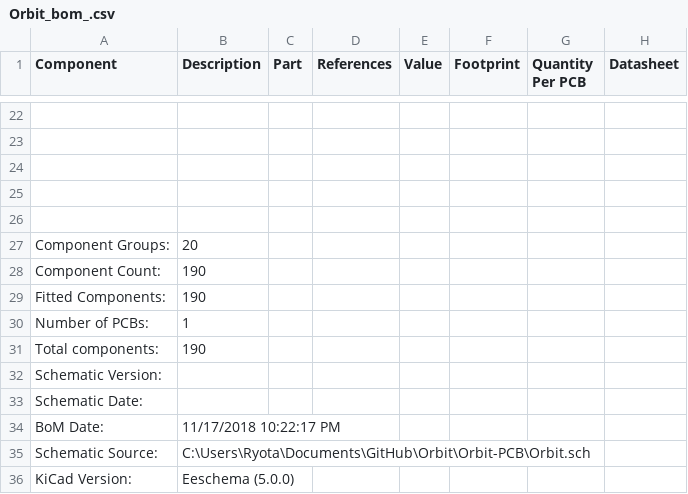
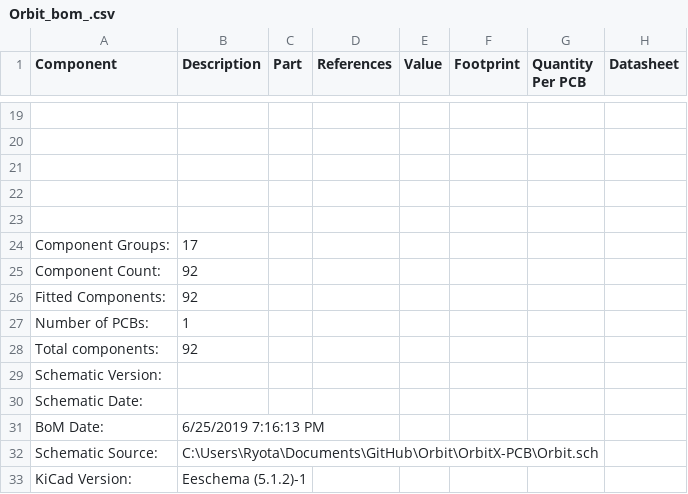
Before and after one commit to spoter368/Orbit, a CSV file: OrbitX-PCB/Orbit_bom_.csv, drawn as a sheet; only a part is shown, gaps mark what is left out; addresses are those after the commit; the diff covers the shown part only; the diff names each change by its address in the sheet, - before the commit and + after, or states it on an @@ line.

```diff
--- a/OrbitX-PCB/Orbit_bom_.csv
+++ b/OrbitX-PCB/Orbit_bom_.csv
-B24 (Description): 20
+B24 (Description): 17
-B25:B26 (Description): 190
+B25:B26 (Description): 92
-B28 (Description): 190
+B28 (Description): 92
-B31 (Description): 11/17/2018 10:22:17 PM
+B31 (Description): 6/25/2019 7:16:13 PM
-B32 (Description): C:\Users\Ryota\Documents\GitHub\Orbit\Orbit-PCB\Orbit.sch
+B32 (Description): C:\Users\Ryota\Documents\GitHub\Orbit\OrbitX-PCB\Orbit.sch
-B33 (Description): Eeschema (5.0.0)
+B33 (Description): Eeschema (5.1.2)-1
```
Also changed, not shown: 3 removed rows, 20 edited cells and row numbers in column A elsewhere in this file, 2 other files.
